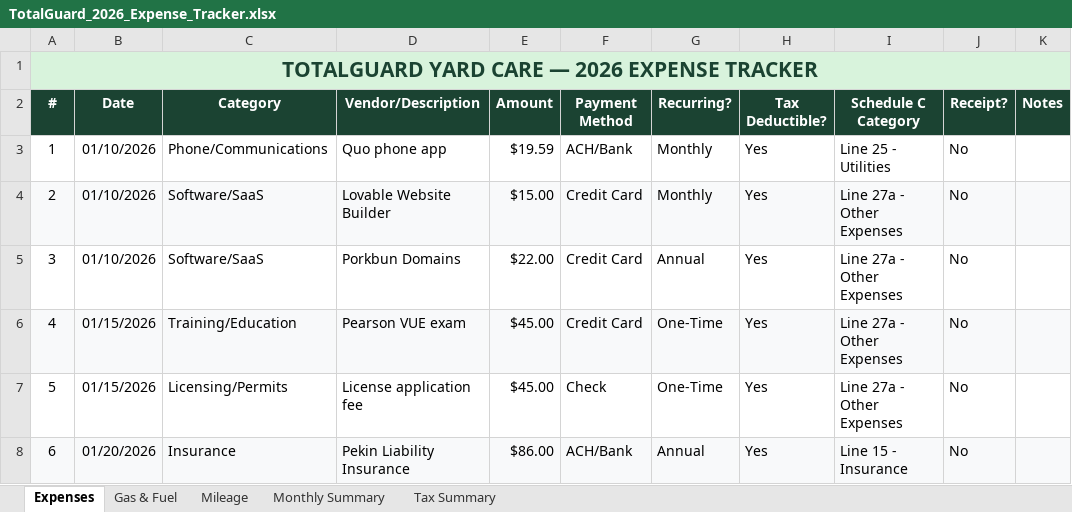
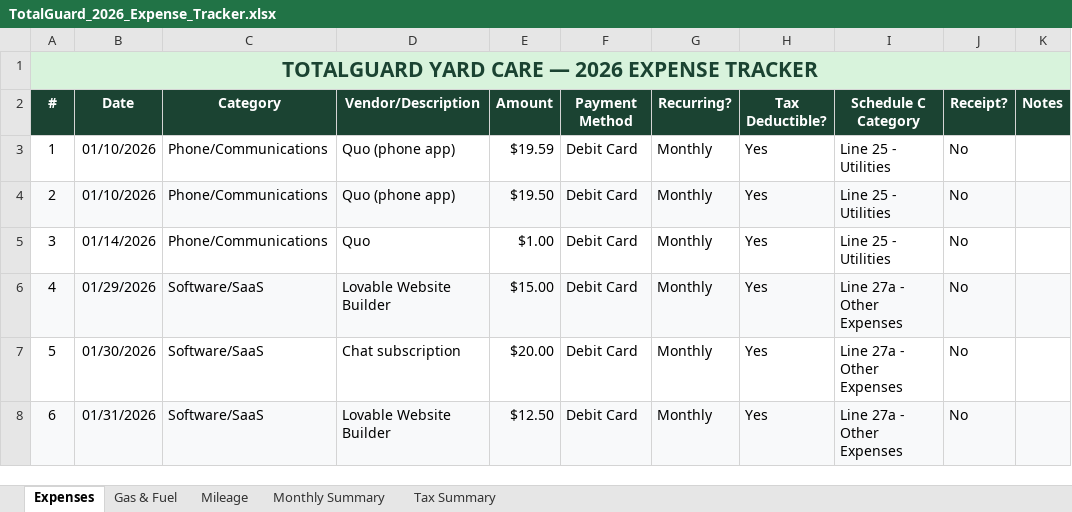
Before and after one commit to ashtonkferry-create/tgyardcare-next, an Excel workbook: TotalGuard_2026_Expense_Tracker.xlsx, sheet Expenses, drawn as a sheet; only a part is shown; values as stored, in another font and other column widths than the file's, no borders; conditional formats not drawn; the diff covers the shown part only; the diff names each change by its address in the sheet, - before the commit and + after, or states it on an @@ line.

```diff
--- a/TotalGuard_2026_Expense_Tracker.xlsx (sheet Expenses)
+++ b/TotalGuard_2026_Expense_Tracker.xlsx (sheet Expenses)
-D3 (Vendor/Description): Quo phone app
+D3 (Vendor/Description): Quo (phone app)
-F3 (Payment Method): ACH/Bank
+F3 (Payment Method): Debit Card
-C4:C5 (Category): Software/SaaS
+C4:C5 (Category): Phone/Communications
-D4 (Vendor/Description): Lovable Website Builder
+D4 (Vendor/Description): Quo (phone app)
-E4 (Amount): $15.00
+E4 (Amount): $19.50
-F4:F6 (Payment Method): Credit Card
+F4:F6 (Payment Method): Debit Card
-I4:I5 (Schedule C Category): Line 27a - Other Expenses
+I4:I5 (Schedule C Category): Line 25 - Utilities
-B5 (Date): 01/10/2026
+B5 (Date): 01/14/2026
-D5 (Vendor/Description): Porkbun Domains
+D5 (Vendor/Description): Quo
-E5 (Amount): $22.00
+E5 (Amount): $1.00
-G5 (Recurring?): Annual
+G5 (Recurring?): Monthly
-B6 (Date): 01/15/2026
+B6 (Date): 01/29/2026
-C6 (Category): Training/Education
+C6 (Category): Software/SaaS
-D6 (Vendor/Description): Pearson VUE exam
+D6 (Vendor/Description): Lovable Website Builder
-E6 (Amount): $45.00
+E6 (Amount): $15.00
-G6:G7 (Recurring?): One-Time
+G6:G7 (Recurring?): Monthly
-B7 (Date): 01/15/2026
+B7 (Date): 01/30/2026
-C7 (Category): Licensing/Permits
+C7 (Category): Software/SaaS
-D7 (Vendor/Description): License application fee
+D7 (Vendor/Description): Chat subscription
-E7 (Amount): $45.00
+E7 (Amount): $20.00
-F7 (Payment Method): Check
+F7 (Payment Method): Debit Card
-B8 (Date): 01/20/2026
+B8 (Date): 01/31/2026
-C8 (Category): Insurance
+C8 (Category): Software/SaaS
-D8 (Vendor/Description): Pekin Liability Insurance
+D8 (Vendor/Description): Lovable Website Builder
-E8 (Amount): $86.00
+E8 (Amount): $12.50
-F8 (Payment Method): ACH/Bank
+F8 (Payment Method): Debit Card
-G8 (Recurring?): Annual
+G8 (Recurring?): Monthly
-I8 (Schedule C Category): Line 15 - Insurance
+I8 (Schedule C Category): Line 27a - Other Expenses
```
Also changed, not shown: 174 edited cells elsewhere in this sheet, sheet Gas & Fuel, 1 other file.
